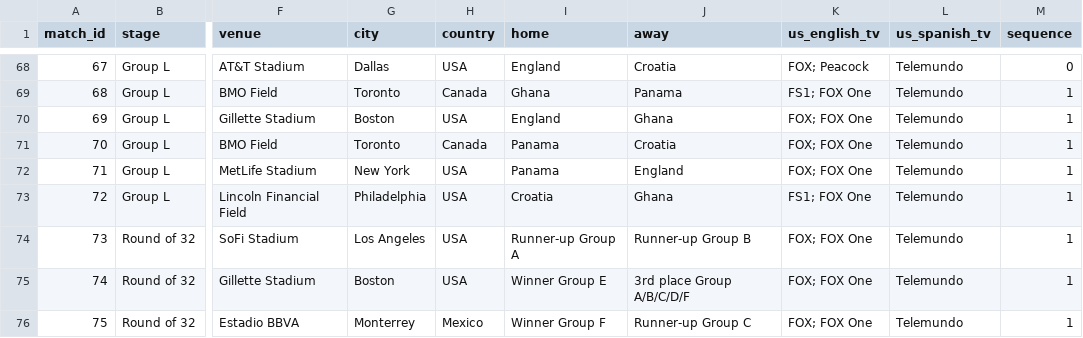
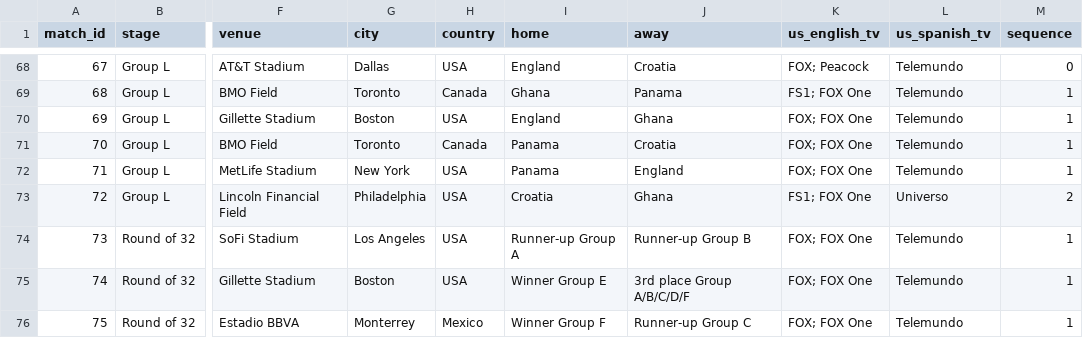
Before and after one commit to debatepro/world-cup-2026-calendar, a CSV file: world-cup-2026.csv, drawn as a sheet; only a part is shown, gaps mark what is left out; the diff covers the shown part only; the diff names each change by its address in the sheet, - before the commit and + after, or states it on an @@ line.

```diff
--- a/world-cup-2026.csv
+++ b/world-cup-2026.csv
-L73 (us_spanish_tv): Telemundo
+L73 (us_spanish_tv): Universo
-M73 (sequence): 1
+M73 (sequence): 2
```
Also changed, not shown: 22 edited cells elsewhere in this file, 3 other files.
